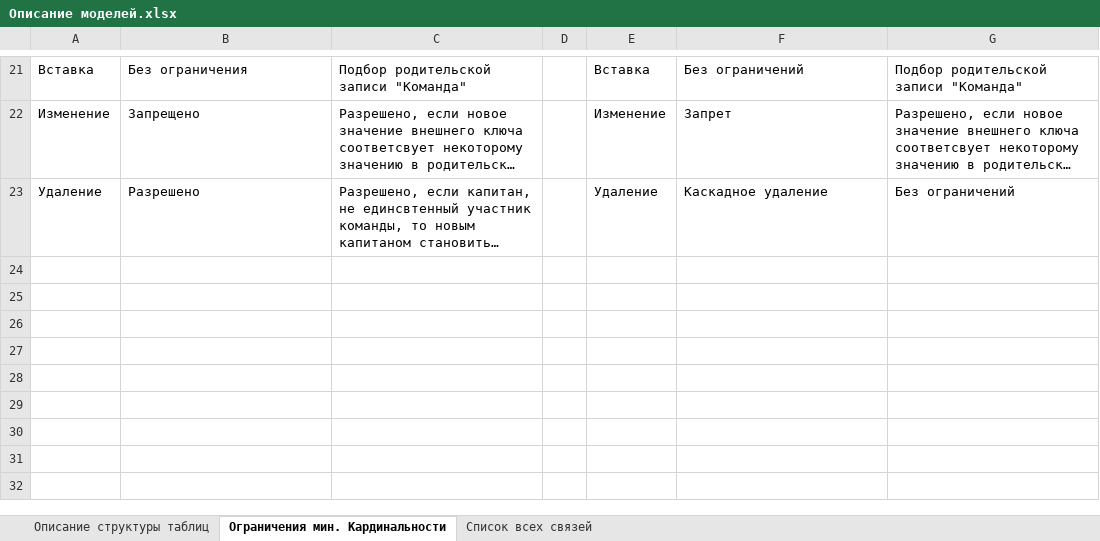
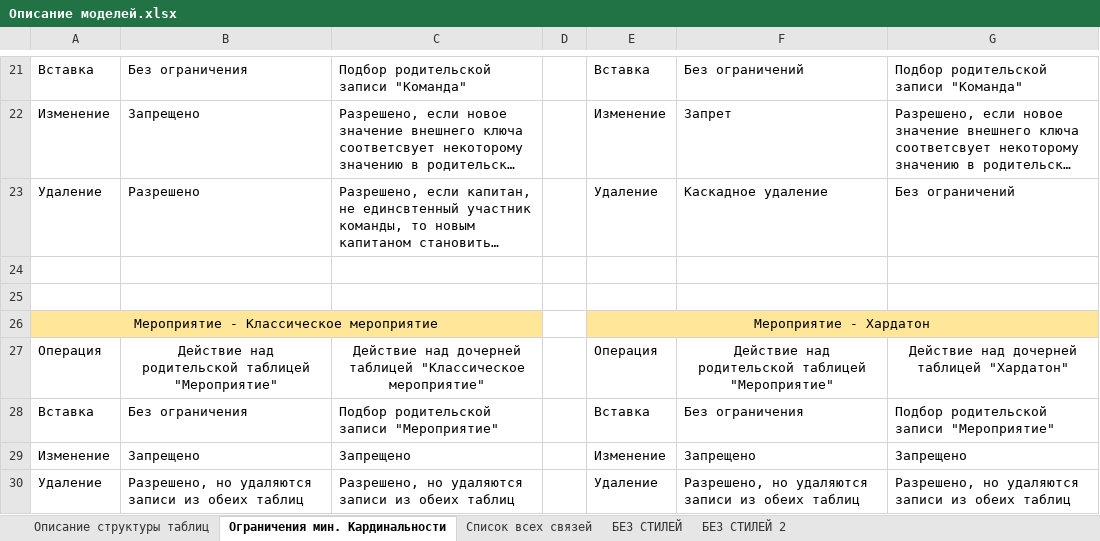
Before and after one commit to Encapsulateed/data-base-labs, an Excel workbook: lab3/Описание моделей.xlsx, sheet Ограничения мин. Кардинальности, drawn as a sheet; only a part is shown, gaps mark what is left out; long unchanged cells end in …; values as stored, in another font and other column widths than the file's, no borders; table styles not drawn; the diff names each change by its address in the sheet, - before the commit and + after, or states it on an @@ line.

```diff
--- a/lab3/Описание моделей.xlsx (sheet Ограничения мин. Кардинальности)
+++ b/lab3/Описание моделей.xlsx (sheet Ограничения мин. Кардинальности)
+sheet tab: БЕЗ СТИЛЕЙ
+sheet tab: БЕЗ СТИЛЕЙ 2
+row 24: (empty)
+row 25: (empty)
+row 26: Мероприятие - Классическое мероприятие |  |  |  | Мероприятие - Хардатон
+row 27: Операция | Действие над родительской таблицей "Мероприятие" | Действие над дочерней таблицей "Классическое мероприятие" |  | Операция | Действие над родительской таблицей "Мероприятие" | Действие над дочерней таблицей "Хардатон"
+row 28: Вставка | Без ограничения | Подбор родительской записи "Мероприятие" |  | Вставка | Без ограничения | Подбор родительской записи "Мероприятие"
+row 29: Изменение | Запрещено | Запрещено |  | Изменение | Запрещено | Запрещено
+row 30: Удаление | Разрешено, но удаляются записи из обеих таблиц | Разрешено, но удаляются записи из обеих таблиц |  | Удаление | Разрешено, но удаляются записи из обеих таблиц | Разрешено, но удаляются записи из обеих таблиц
```
Also changed, not shown: sheet Описание структуры таблиц, sheet Список всех связей, 12 other files.
